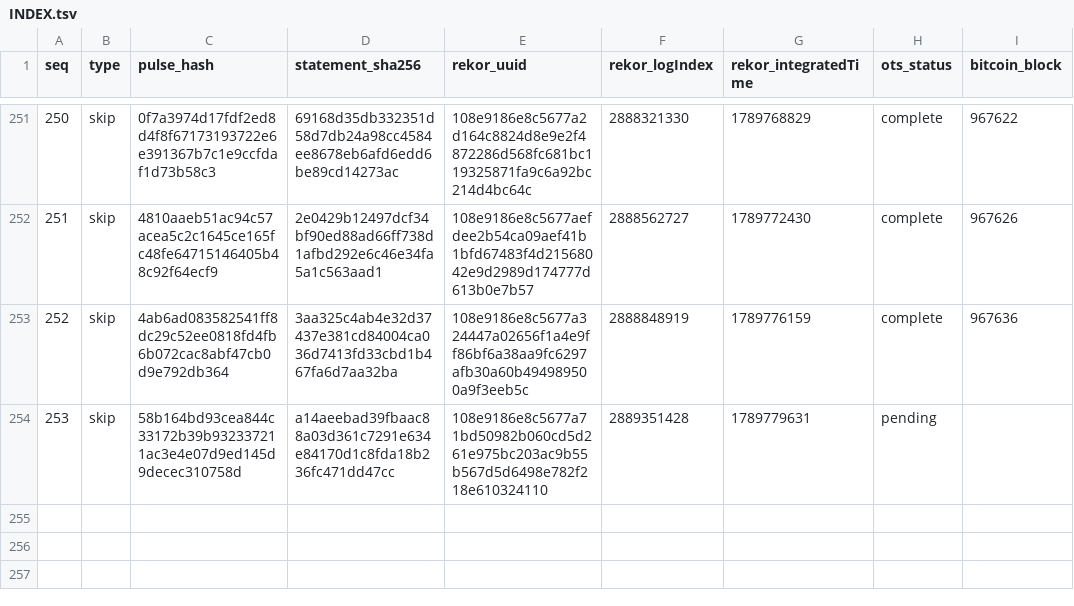
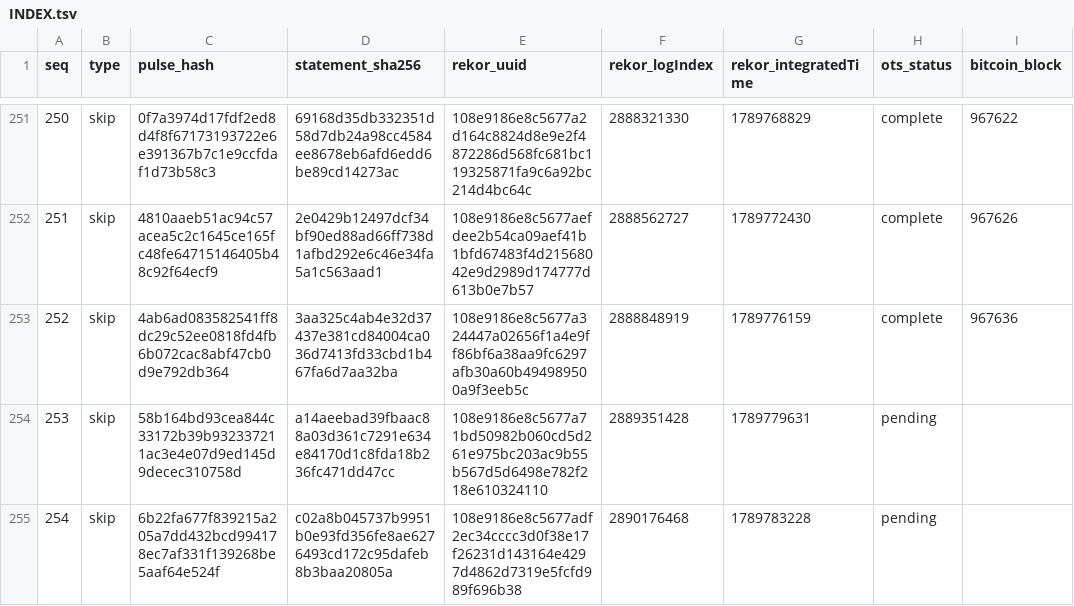
Before and after one commit to docdailey/qrng-beacon-log, a TSV file: INDEX.tsv, drawn as a sheet; only a part is shown, gaps mark what is left out.

Commit message:
anchors: 254 pulses anchored (run 35414366418)

```diff
--- a/INDEX.tsv
+++ b/INDEX.tsv
@@ -254 +254,2 @@ seq	type	pulse_hash	statement_sha256	rekor_uuid	rekor_logIndex	rekor_integratedT
 253	skip	58b164bd93cea844c33172b39b932337211ac3e4e07d9ed145d9decec310758d	a14aeebad39fbaac88a03d361c7291e634e84170d1c8fda18b236fc471dd47cc	108e9186e8c5677a71bd50982b060cd5d261e975bc203ac9b55b567d5d6498e782f218e610324110	2889351428	1789779631	pending	
+254	skip	6b22fa677f839215a205a7dd432bcd994178ec7af331f139268be5aaf64e524f	c02a8b045737b9951b0e93fd356fe8ae6276493cd172c95dafeb8b3baa20805a	108e9186e8c5677adf2ec34cccc3d0f38e17f26231d143164e4297d4862d7319e5fcfd989f696b38	2890176468	1789783228	pending	
```
Also changed, not shown: CHECKPOINTS.tsv, 5 other files.
